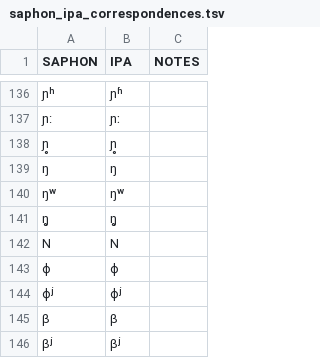
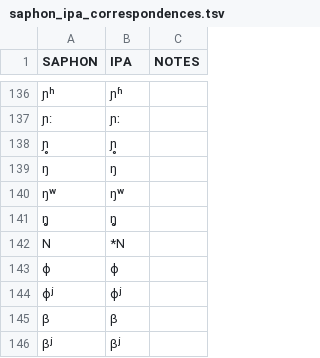
Before and after one commit to phoible/dev, a TSV file: raw-data/SAPHON/saphon_ipa_correspondences.tsv, drawn as a sheet; only a part is shown, gaps mark what is left out; the diff names each change by its address in the sheet, - before the commit and + after, or states it on an @@ line.

```diff
--- a/raw-data/SAPHON/saphon_ipa_correspondences.tsv
+++ b/raw-data/SAPHON/saphon_ipa_correspondences.tsv
-B142 (IPA): N
+B142 (IPA): *N
```
Also changed, not shown: raw-data/AA/AA_inventories.tsv, 3 other files.
